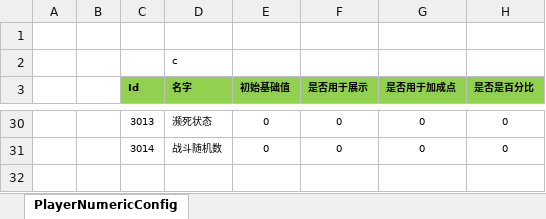
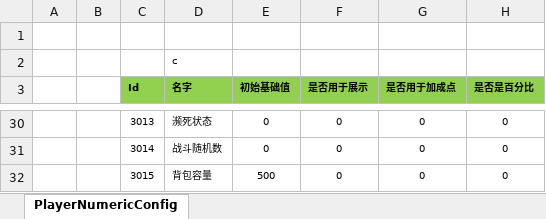
Before and after one commit to manniu1542/ET_ServerStudy, an Excel workbook: Excel/PlayerNumericConfig@cs.xlsx, sheet PlayerNumericConfig, drawn as a sheet; only a part is shown, gaps mark what is left out; values as stored, in another font and other column widths than the file's, no borders; the diff names each change by its address in the sheet, - before the commit and + after, or states it on an @@ line.

```diff
--- a/Excel/PlayerNumericConfig@cs.xlsx (sheet PlayerNumericConfig)
+++ b/Excel/PlayerNumericConfig@cs.xlsx (sheet PlayerNumericConfig)
+row 32:  |  | 3015 | 背包容量 | 500 | 0 | 0 | 0
```
Also changed, not shown: 48 other files.
